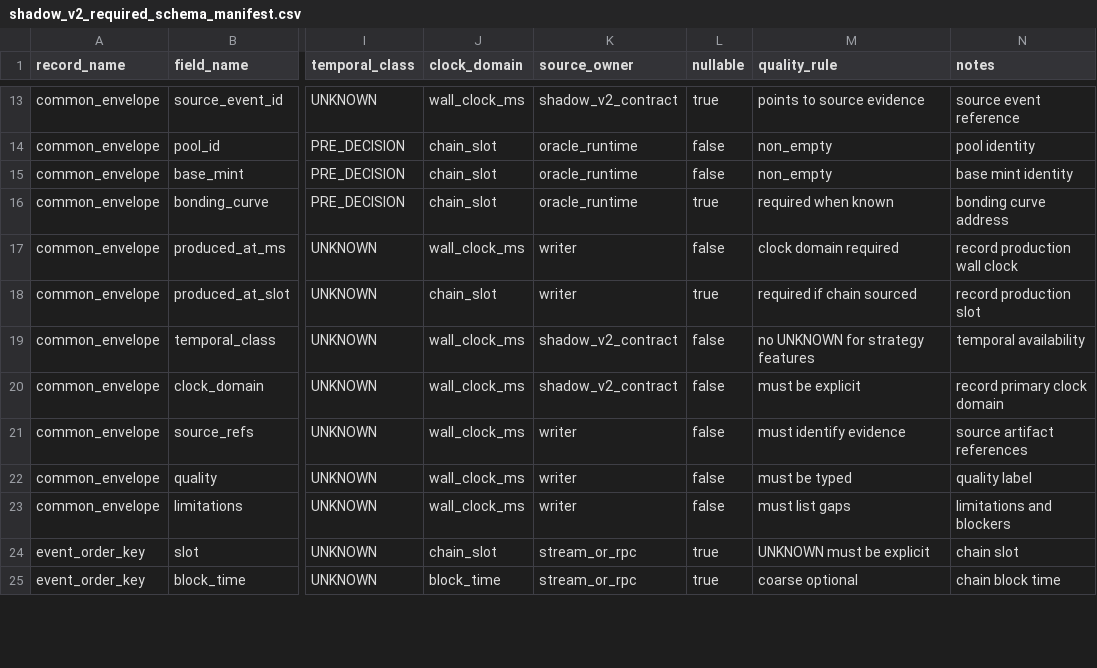
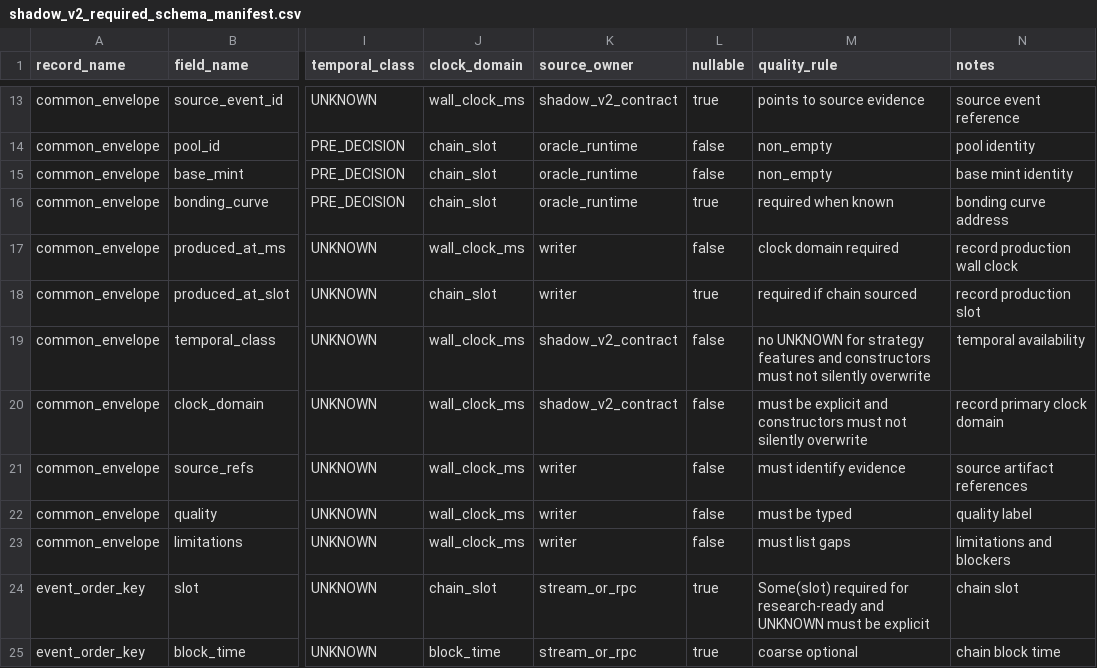
Before and after one commit to smahacfel/Gho, a CSV file: reports/selector/shadow_v2_required_schema_manifest.csv, drawn as a sheet; only a part is shown, gaps mark what is left out; the diff covers the shown part only; the diff names each change by its address in the sheet, - before the commit and + after, or states it on an @@ line.

```diff
--- a/reports/selector/shadow_v2_required_schema_manifest.csv
+++ b/reports/selector/shadow_v2_required_schema_manifest.csv
-M19 (quality_rule): …strategy features
+M19 (quality_rule): …strategy features and constructors must not silently overwrite
-M20 (quality_rule): must be explicit
+M20 (quality_rule): must be explicit and constructors must not silently overwrite
-M24 (quality_rule): UNKNOWN must…
+M24 (quality_rule): Some(slot) required for research-ready and UNKNOWN must…
```
Also changed, not shown: 9 edited cells elsewhere in this file, reports/selector/shadow_v2_acceptance_gates.csv, reports/selector/shadow_v2_remediation_workbreakdown.csv, 3 other files.
